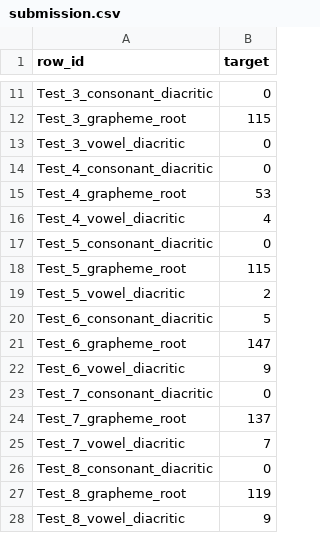
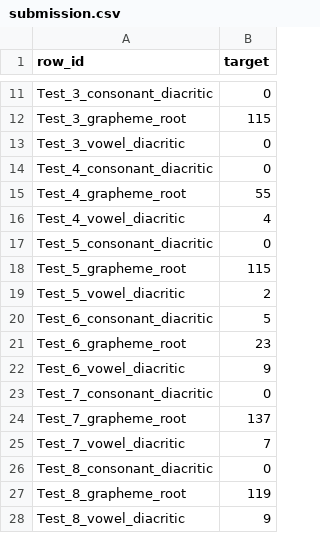
Before and after one commit to SiarheiKachatkou/Kaggle_Bengali, a CSV file: data/submissions/submission.csv, drawn as a sheet; only a part is shown, gaps mark what is left out.

Commit message:
auto_cmt_submission

```diff
--- a/data/submissions/submission.csv
+++ b/data/submissions/submission.csv
@@ -14,3 +14,3 @@ Test_3_vowel_diacritic,0
 Test_4_consonant_diacritic,0
-Test_4_grapheme_root,53
+Test_4_grapheme_root,55
 Test_4_vowel_diacritic,4
@@ -20,3 +20,3 @@ Test_5_vowel_diacritic,2
 Test_6_consonant_diacritic,5
-Test_6_grapheme_root,147
+Test_6_grapheme_root,23
 Test_6_vowel_diacritic,9
```
Also changed, not shown: 2 other files.
